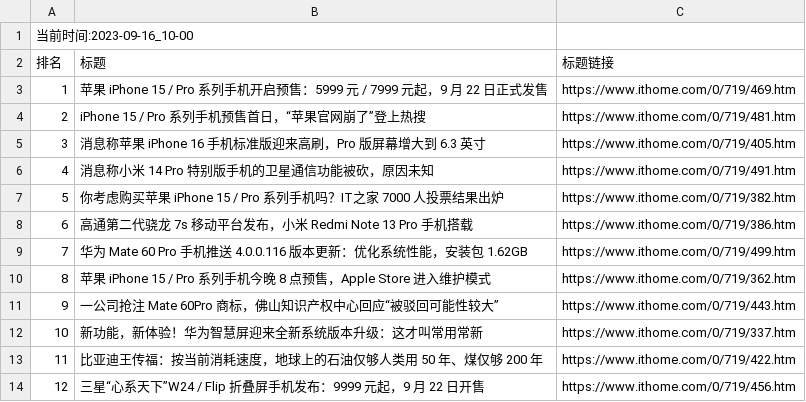
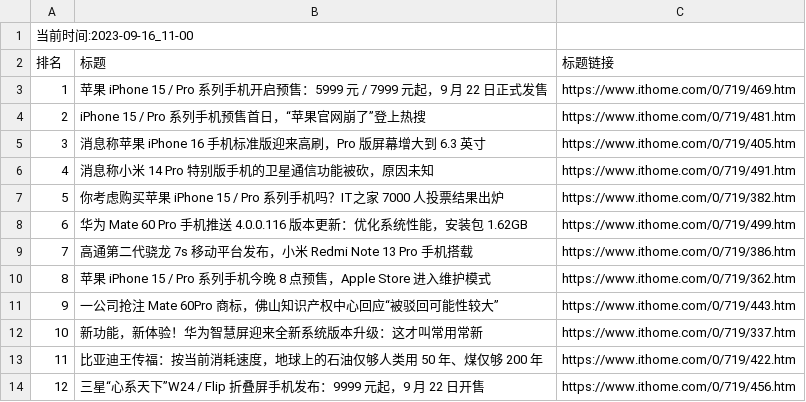
Before and after one commit to zhaowei1869/python_spider, a CSV file: 微博热搜/data/it_home_day_band_data.csv, drawn as a sheet.

```diff
--- a/微博热搜/data/it_home_day_band_data.csv
+++ b/微博热搜/data/it_home_day_band_data.csv
@@ -1,2 +1,2 @@
-当前时间:2023-09-16_10-00
+当前时间:2023-09-16_11-00
 排名,标题,标题链接
@@ -7,4 +7,4 @@
 5,你考虑购买苹果 iPhone 15 / Pro 系列手机吗？IT之家 7000 人投票结果出炉,https://www.ithome.com/0/719/382.htm
-6,高通第二代骁龙 7s 移动平台发布，小米 Redmi Note 13 Pro 手机搭载,https://www.ithome.com/0/719/386.htm
-7,华为 Mate 60 Pro 手机推送 4.0.0.116 版本更新：优化系统性能，安装包 1.62GB,https://www.ithome.com/0/719/499.htm
+6,华为 Mate 60 Pro 手机推送 4.0.0.116 版本更新：优化系统性能，安装包 1.62GB,https://www.ithome.com/0/719/499.htm
+7,高通第二代骁龙 7s 移动平台发布，小米 Redmi Note 13 Pro 手机搭载,https://www.ithome.com/0/719/386.htm
 8,苹果 iPhone 15 / Pro 系列手机今晚 8 点预售，Apple Store 进入维护模式,https://www.ithome.com/0/719/362.htm
```
Also changed, not shown: 2 other files.
